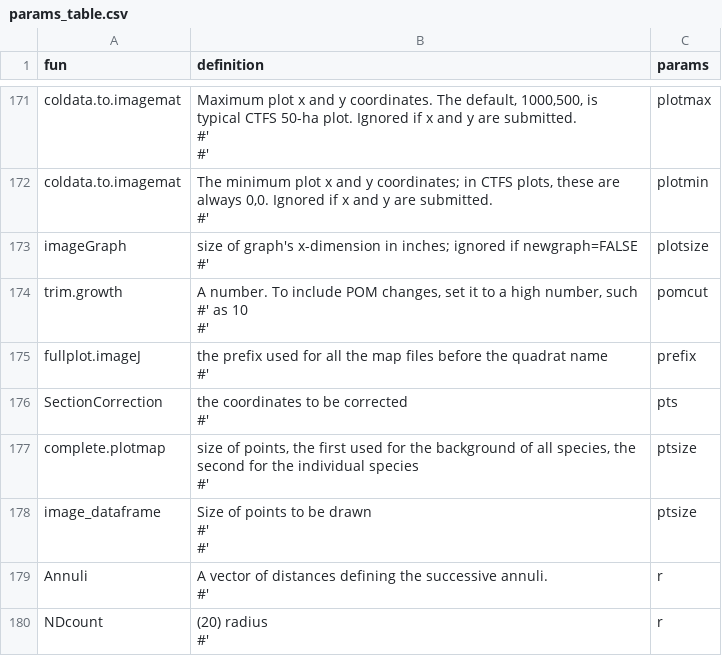
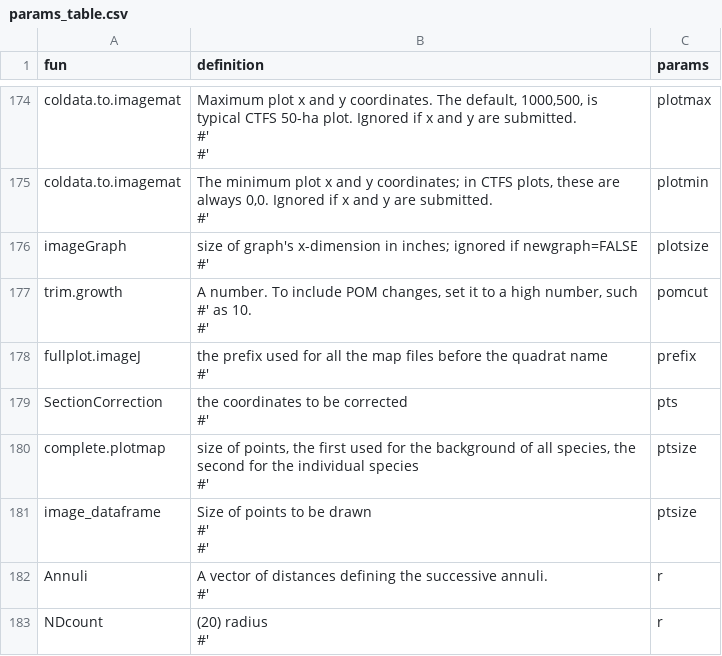
Before and after one commit to forestgeo/ctfs, a CSV file: data-raw/params_table.csv, drawn as a sheet; only a part is shown, gaps mark what is left out; the diff covers the shown part only.

```diff
--- a/data-raw/params_table.csv
+++ b/data-raw/params_table.csv
@@ -481,5 +489,5 @@ imageGraph,"size of graph's x-dimension in inches; ignored if newgraph=FALSE
 #' ",plotsize
-trim.growth,"A number. To include POM changes, set it to a high number, such
-#'   as 10
-#' ",pomcut
+trim.growth,"A number. To include POM changes, set it to a high number, such
+#'   as 10.
+#' ",pomcut
 fullplot.imageJ,"the prefix used for all the map files before the quadrat name
```
Also changed, not shown: 5 added rows and 2 edited cells elsewhere in this file, 11 other files.
